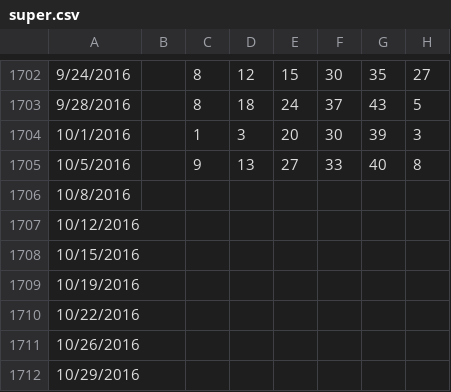
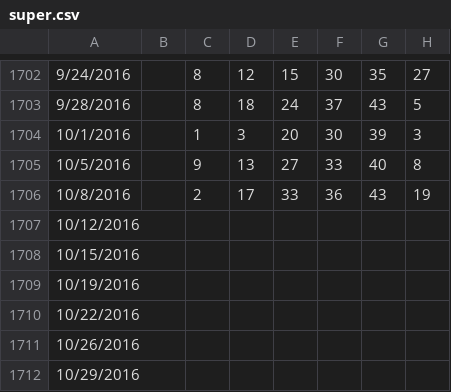
Before and after one commit to orneryhippo/casting, a CSV file: data/super.csv, drawn as a sheet; only a part is shown, gaps mark what is left out.

Commit message:
new data

```diff
--- a/data/super.csv
+++ b/data/super.csv
@@ -1705,3 +1705,3 @@
 10/5/2016,,9,13,27,33,40,8
-10/8/2016,,,,,,,
+10/8/2016,,2,17,33,36,43,19
 10/12/2016,,,,,,,
```
